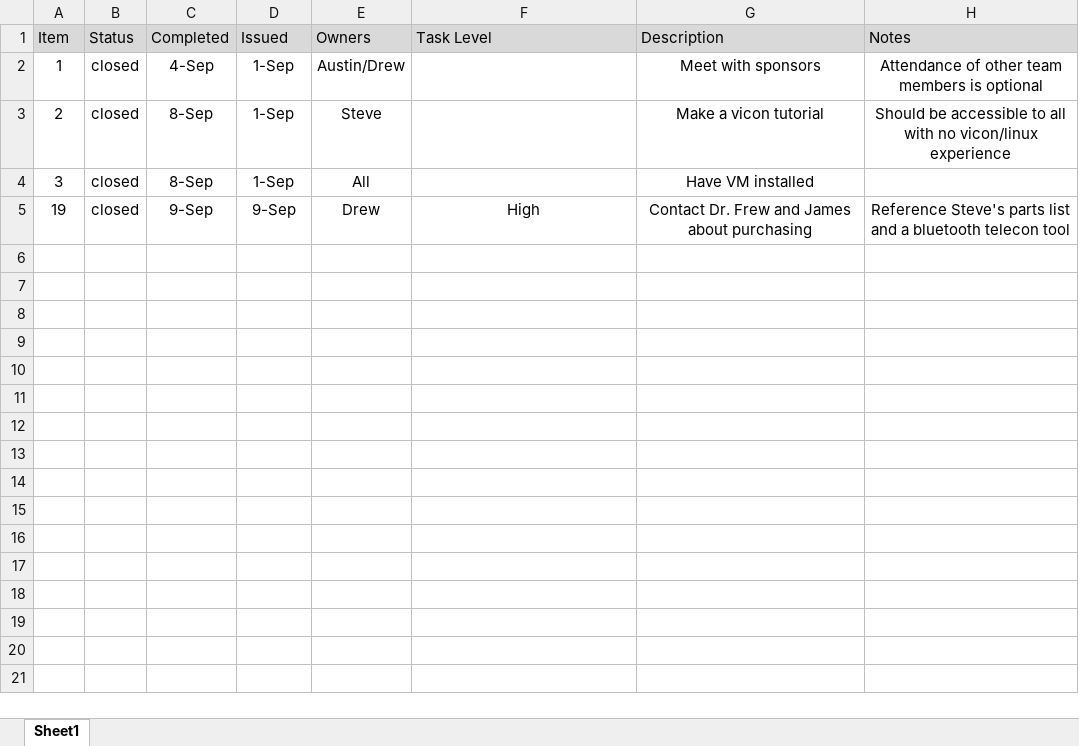
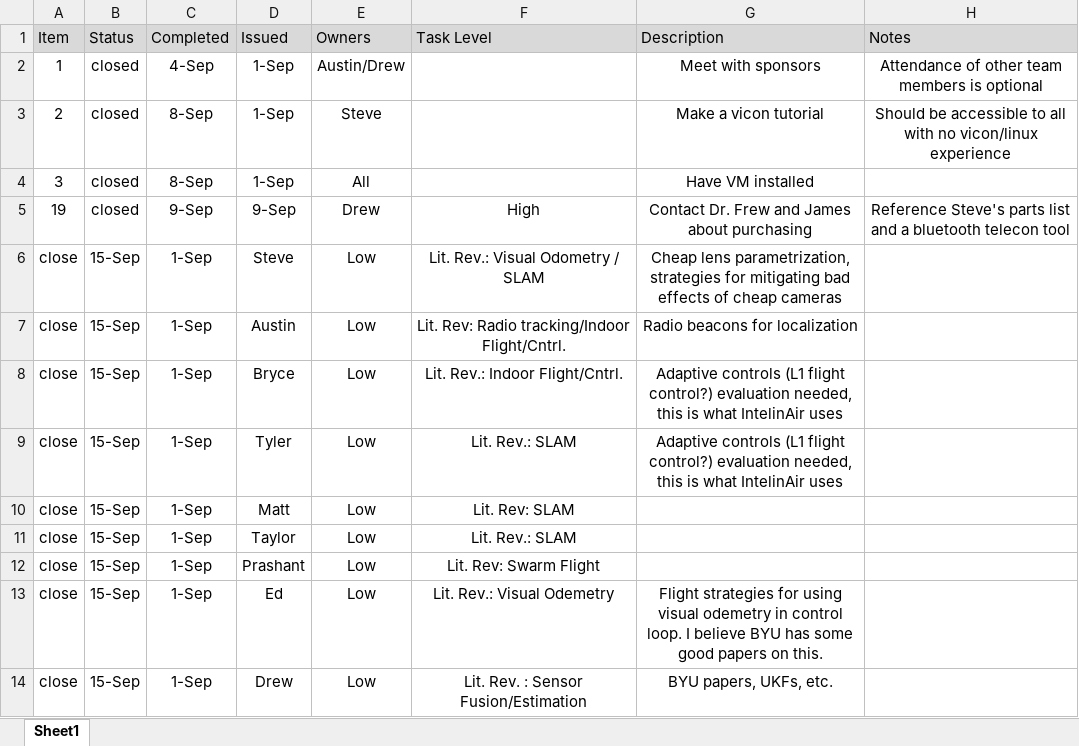
Before and after one commit to dtbinh/FlyNet, an Excel workbook: Action Items/closed_action_items.xlsx, sheet Sheet1, drawn as a sheet; values as stored, in another font and other column widths than the file's, no borders; the diff names each change by its address in the sheet, - before the commit and + after, or states it on an @@ line.

Commit message:
Updated action items and charter

```diff
--- a/Action Items/closed_action_items.xlsx (sheet Sheet1)
+++ b/Action Items/closed_action_items.xlsx (sheet Sheet1)
+row 6: close | 15-Sep | 1-Sep | Steve | Low | Lit. Rev.: Visual Odometry / SLAM | Cheap lens parametrization, strategies for mitigating bad effects of cheap cameras
+row 7: close | 15-Sep | 1-Sep | Austin | Low | Lit. Rev: Radio tracking/Indoor Flight/Cntrl. | Radio beacons for localization
+row 8: close | 15-Sep | 1-Sep | Bryce | Low | Lit. Rev.: Indoor Flight/Cntrl. | Adaptive controls (L1 flight control?) evaluation needed, this is what IntelinAir uses
+row 9: close | 15-Sep | 1-Sep | Tyler | Low | Lit. Rev.: SLAM | Adaptive controls (L1 flight control?) evaluation needed, this is what IntelinAir uses
+row 10: close | 15-Sep | 1-Sep | Matt | Low | Lit. Rev: SLAM
+row 11: close | 15-Sep | 1-Sep | Taylor | Low | Lit. Rev.: SLAM
+row 12: close | 15-Sep | 1-Sep | Prashant | Low | Lit. Rev: Swarm Flight
+row 13: close | 15-Sep | 1-Sep | Ed | Low | Lit. Rev.: Visual Odemetry | Flight strategies for using visual odemetry in control loop. I believe BYU has some good papers on this.
+row 14: close | 15-Sep | 1-Sep | Drew | Low | Lit. Rev. : Sensor Fusion/Estimation | BYU papers, UKFs, etc.
```
Also changed, not shown: Action Items/open_action_items.xlsx, 1 other file.
